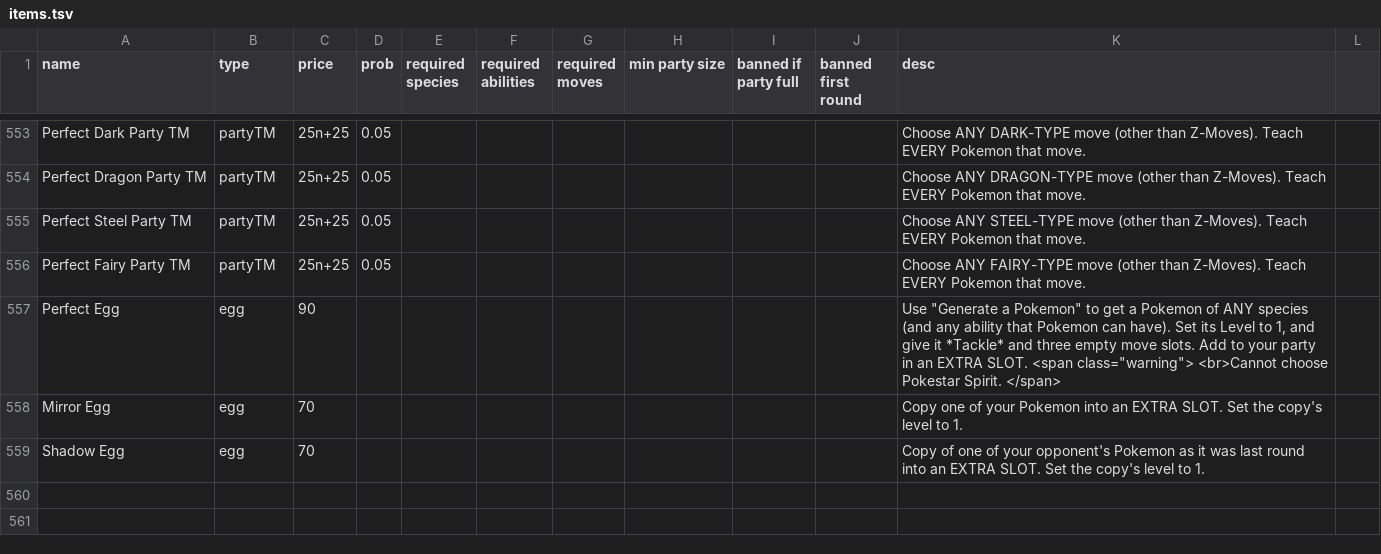
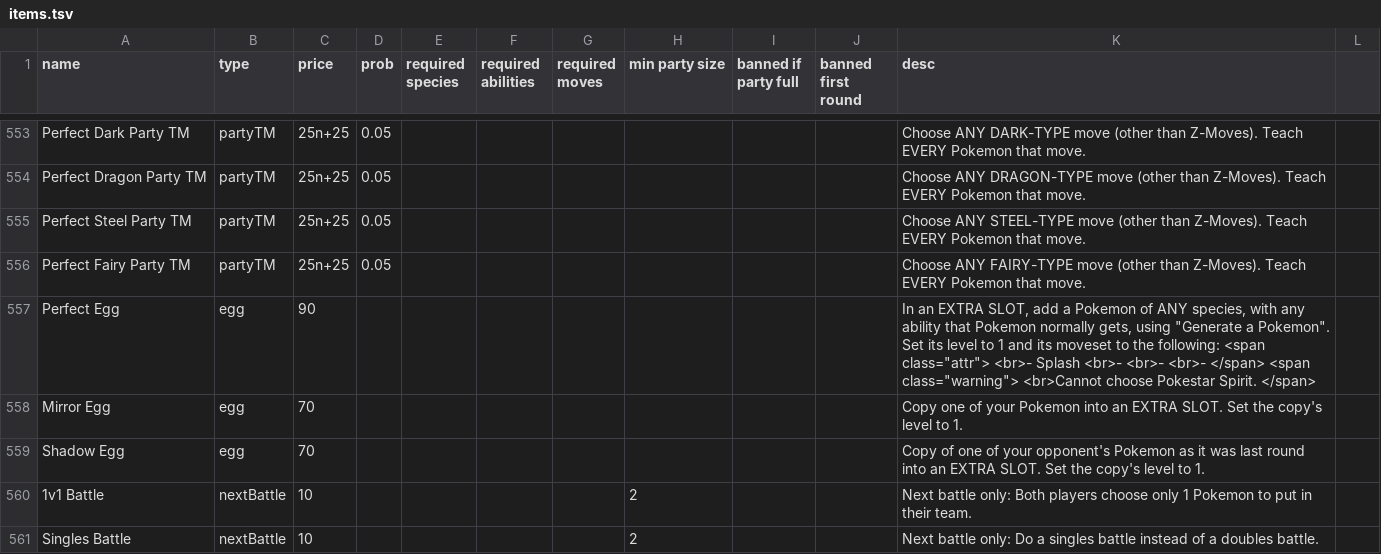
Before and after one commit to RuoyaY/roguelike-showdown, a TSV file: items.tsv, drawn as a sheet; only a part is shown, gaps mark what is left out; the diff covers the shown part only.

Commit message:
Add nextBattle items

```diff
--- a/items.tsv
+++ b/items.tsv
@@ -556,4 +556,6 @@ Perfect Steel Party TM	partyTM	25n+25	0.05							Choose ANY STEEL-TYPE move (oth
 Perfect Fairy Party TM	partyTM	25n+25	0.05							Choose ANY FAIRY-TYPE move (other than Z-Moves). Teach EVERY Pokemon that move.		
-Perfect Egg	egg	90								Use "Generate a Pokemon" to get a Pokemon of ANY species (and any ability that Pokemon can have). Set its Level to 1, and give it *Tackle* and three empty move slots. Add to your party in an EXTRA SLOT. <span class="warning"> <br>Cannot choose Pokestar Spirit. </span>		
+Perfect Egg	egg	90								In an EXTRA SLOT, add a Pokemon of ANY species, with any ability that Pokemon normally gets, using "Generate a Pokemon". Set its level to 1 and its moveset to the following: <span class="attr"> <br>- Splash <br>-  <br>-  <br>-  </span> <span class="warning"> <br>Cannot choose Pokestar Spirit. </span>		
 Mirror Egg	egg	70								Copy one of your Pokemon into an EXTRA SLOT. Set the copy's level to 1.		
 Shadow Egg	egg	70								Copy of one of your opponent's Pokemon as it was last round into an EXTRA SLOT. Set the copy's level to 1.		
+1v1 Battle	nextBattle	10					2			Next battle only: Both players choose only 1 Pokemon to put in their team.		
+Singles Battle	nextBattle	10					2			Next battle only: Do a singles battle instead of a doubles battle.		
```
Also changed, not shown: 5 added rows and 5 edited cells elsewhere in this file, itemsTest.tsv, 1 other file.
